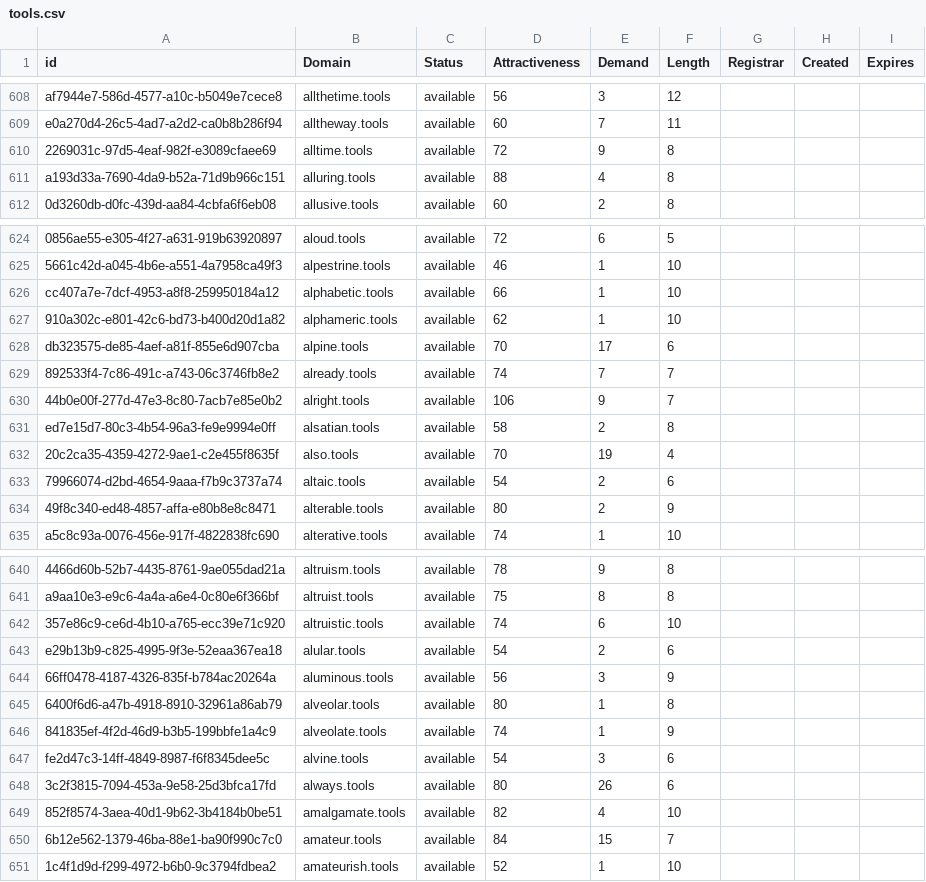
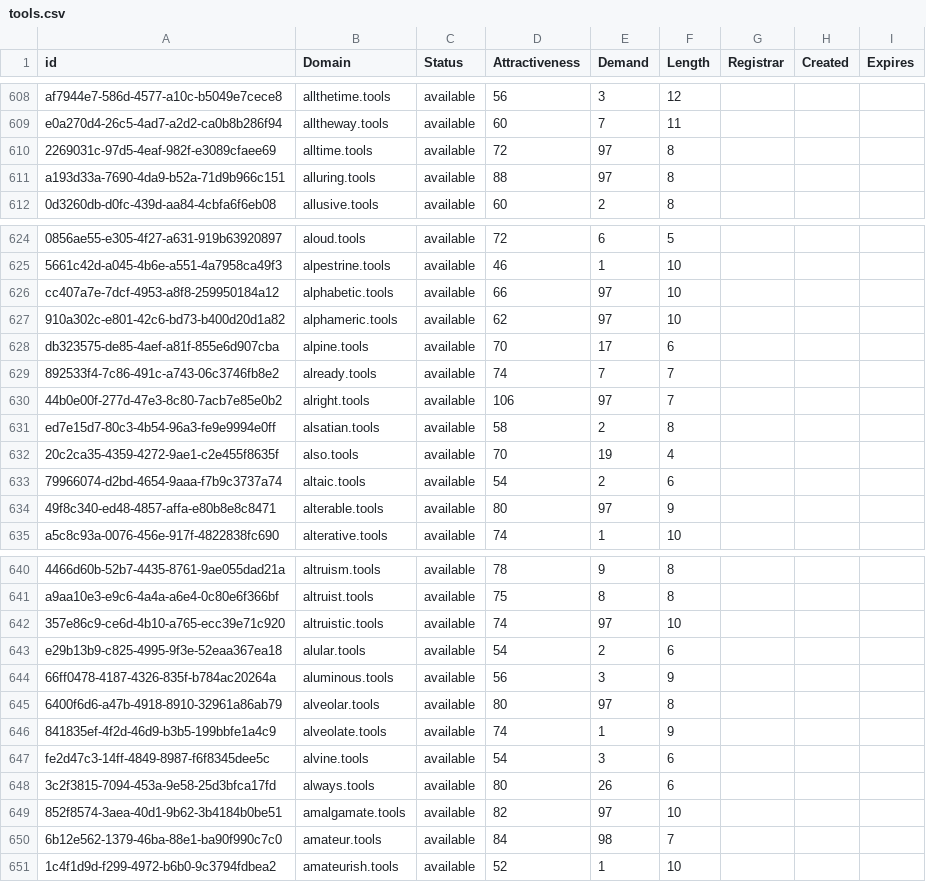
Before and after one commit to UniqueDomains/tools-oneword-domains, a CSV file: tools.csv, drawn as a sheet; only a part is shown, gaps mark what is left out; the diff covers the shown part only; the diff names each change by its address in the sheet, - before the commit and + after, or states it on an @@ line.

Commit message:
Domains update

```diff
--- a/tools.csv
+++ b/tools.csv
-E610 (Demand): 9
+E610 (Demand): 97
-E611 (Demand): 4
+E611 (Demand): 97
-E626:E627 (Demand): 1
+E626:E627 (Demand): 97
-E630 (Demand): 9
+E630 (Demand): 97
-E634 (Demand): 2
+E634 (Demand): 97
-E642 (Demand): 6
+E642 (Demand): 97
-E645 (Demand): 1
+E645 (Demand): 97
-E649 (Demand): 4
+E649 (Demand): 97
-E650 (Demand): 15
+E650 (Demand): 98
```
Also changed, not shown: 34 edited cells elsewhere in this file, 1 other file.
